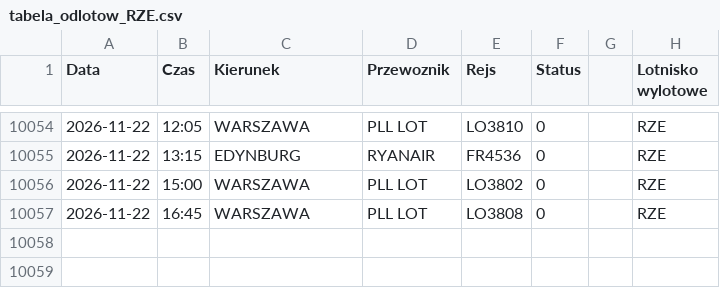
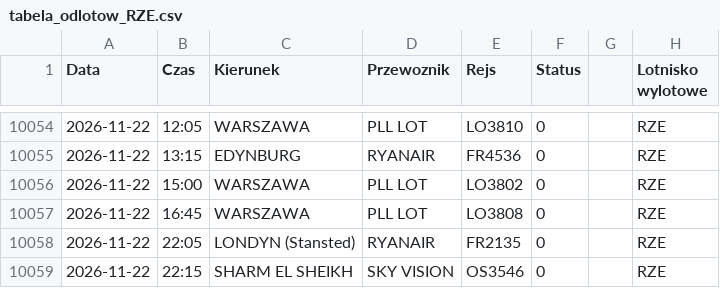
Before and after one commit to grzegorz-nowacki/departures-scraper, a CSV file: scraper/scraper_output/tabela_odlotow_RZE.csv, drawn as a sheet; only a part is shown, gaps mark what is left out.

```diff
--- a/scraper/scraper_output/tabela_odlotow_RZE.csv
+++ b/scraper/scraper_output/tabela_odlotow_RZE.csv
@@ -10057 +10057,3 @@ Data;Czas;Kierunek;Przewoznik;Rejs;Status;;Lotnisko wylotowe
 2026-11-22;16:45;WARSZAWA;PLL LOT;LO3808;0;;"RZE"
+2026-11-22;22:05;LONDYN (Stansted);RYANAIR;FR2135;0;;"RZE"
+2026-11-22;22:15;SHARM EL SHEIKH;SKY VISION;OS3546;0;;"RZE"
```
Also changed, not shown: scraper/scraper_output/tabela_odlotow_RDO.csv, scraper/scraper_output/tabela_odlotow_SZZ.csv, 1 other file.
